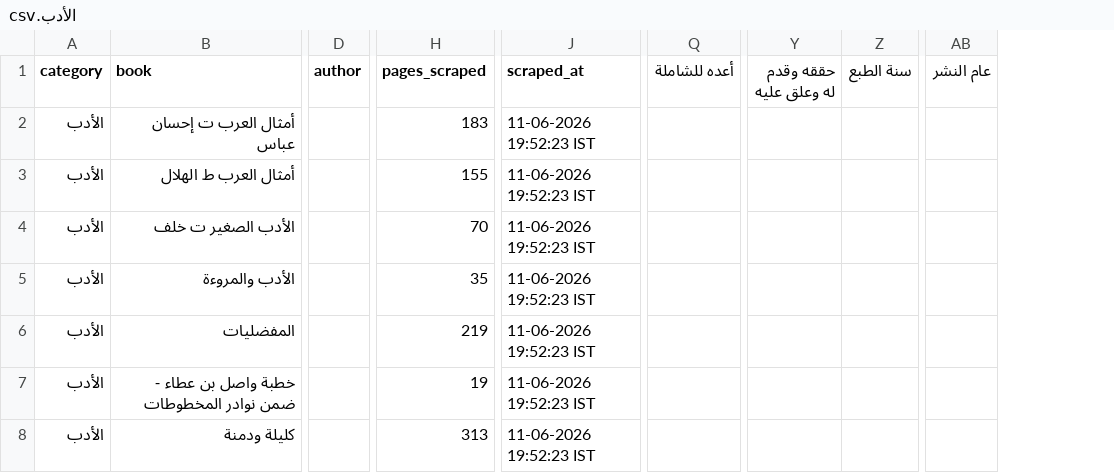
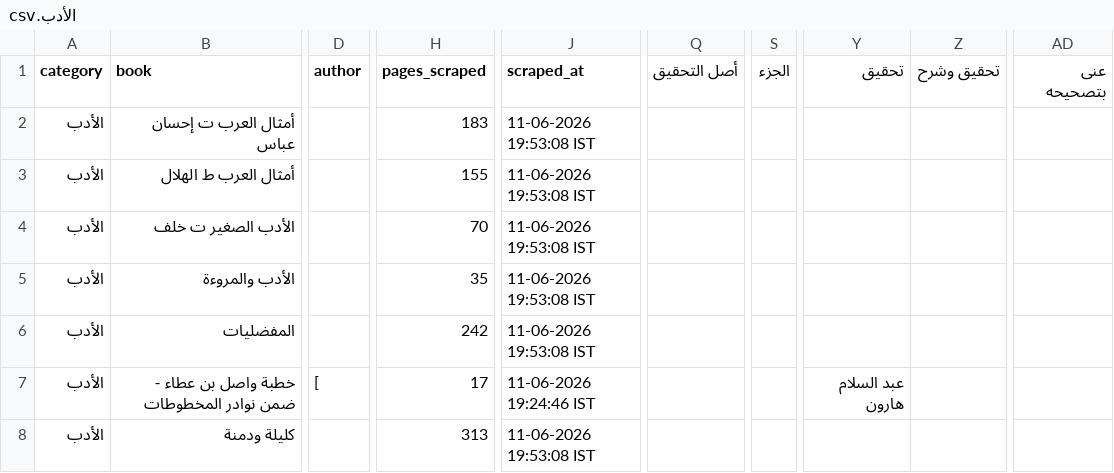
Before and after one commit to farhan281/al-qalam-project, a CSV file: shamela_output/reports/الأدب.csv, drawn as a sheet; only a part is shown, gaps mark what is left out; removed rows and columns are numbered as before the commit, all else as after; the diff covers the shown part only; the diff names each change by its address in the sheet, - before the commit and + after, or states it on an @@ line.

```diff
--- a/shamela_output/reports/الأدب.csv
+++ b/shamela_output/reports/الأدب.csv
-column Q (أعده للشاملة), empty
+column Q (أصل التحقيق), empty
+column S (الجزء), empty
+column Y (تحقيق), row 7: عبد السلام هارون
+column Z (تحقيق وشرح), empty
-column Y (حققه وقدم له وعلق عليه), empty
-column Z (سنة الطبع), empty
-column AB (عام النشر), empty
+column AD (عنى بتصحيحه), empty
-J2:J6 (scraped_at): 11-06-2026 19:52:23 IST
+J2:J6 (scraped_at): 11-06-2026 19:53:08 IST
-H6 (pages_scraped): 219
+H6 (pages_scraped): 242
-D7 (author): (empty)
+D7 (author): [
-H7 (pages_scraped): 19
+H7 (pages_scraped): 17
-J7 (scraped_at): 11-06-2026 19:52:23 IST
+J7 (scraped_at): 11-06-2026 19:24:46 IST
-J8 (scraped_at): 11-06-2026 19:52:23 IST
+J8 (scraped_at): 11-06-2026 19:53:08 IST
```
Also changed, not shown: 6 edited cells elsewhere in this file, shamela_output/reports/Unknown.csv, shamela_output/كتب_اللغة/كتب_اللغة.csv, 18 other files.
